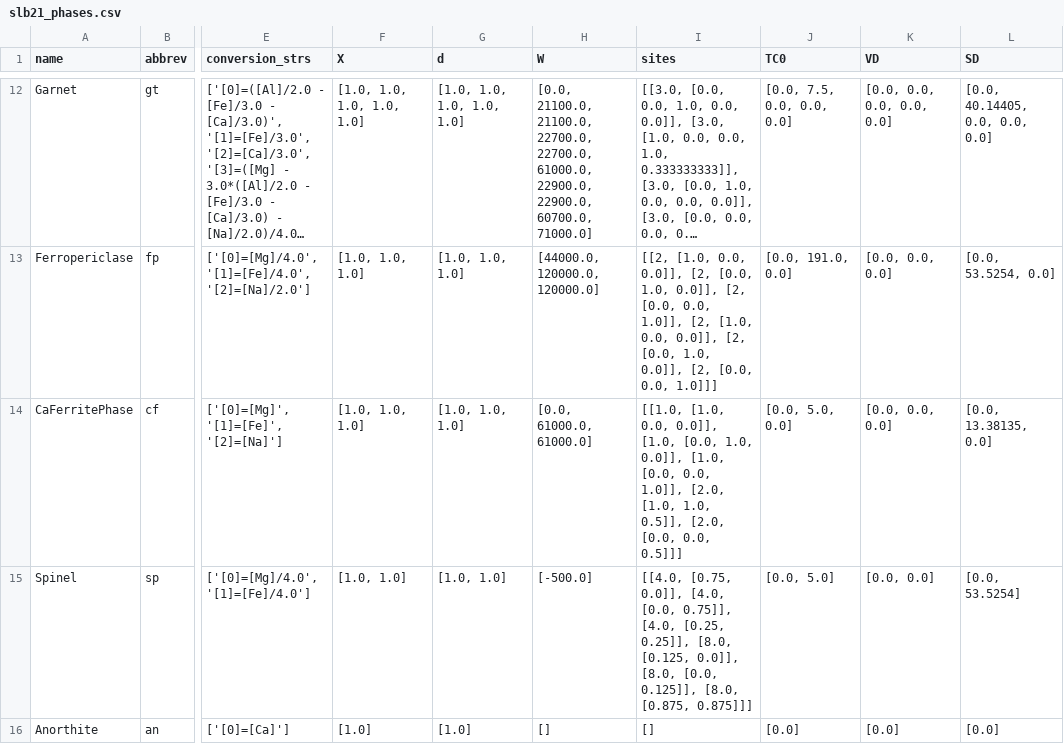
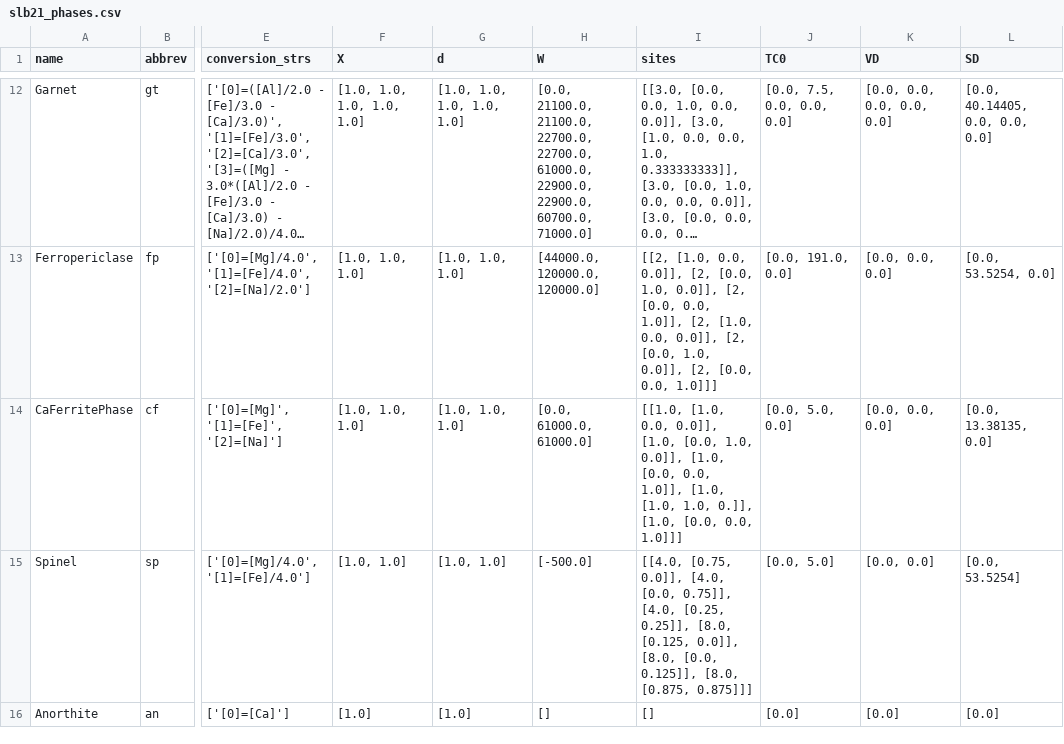
Before and after one commit to mitchellmcm27/eclogite-tcg, a CSV file: tcg_slb_database/database/data/slb21_phases.csv, drawn as a sheet; only a part is shown, gaps mark what is left out; long unchanged cells end in …; the diff names each change by its address in the sheet, - before the commit and + after, or states it on an @@ line.

Commit message:
fix tetrahedral site of cf phase (should be multiplicity 1)

```diff
--- a/tcg_slb_database/database/data/slb21_phases.csv
+++ b/tcg_slb_database/database/data/slb21_phases.csv
-I14 (sites): …0.0, 1.0]], [2.0, [1.0, 1.0, 0.5]], [2.0, [0.0, 0.0, 0.5]]]
+I14 (sites): …0.0, 1.0]], [1.0, [1.0, 1.0, 0.]], [1.0, [0.0, 0.0, 1.0]]]
```
Also changed, not shown: tcg_slb_database/database/data/slb_phases.csv.
